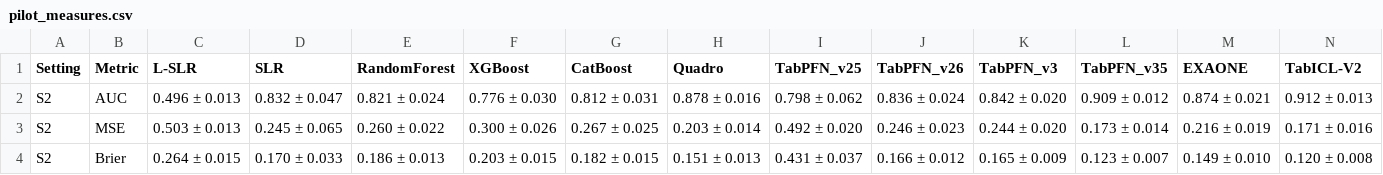
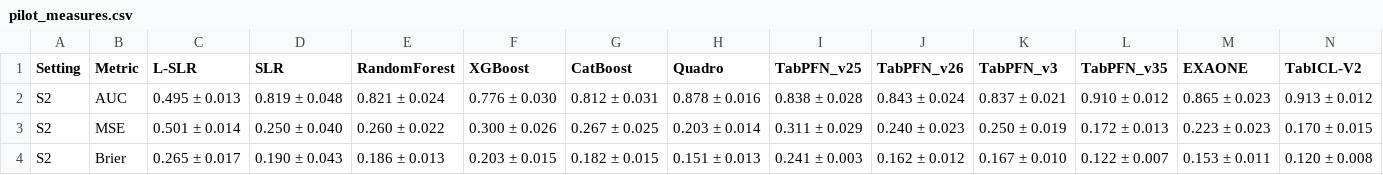
Before and after one commit to ghorbani-alireza/benchmark-tabpfn-medical, a CSV file: io/sim_results/pilot_setting2/tables/pilot_measures.csv, drawn as a sheet; only a part is shown; the diff covers the shown part only.

```diff
--- a/io/sim_results/pilot_setting2/tables/pilot_measures.csv
+++ b/io/sim_results/pilot_setting2/tables/pilot_measures.csv
@@ -1,4 +1,4 @@
 Setting,Metric,L-SLR,SLR,RandomForest,XGBoost,CatBoost,Quadro,TabPFN_v25,TabPFN_v26,TabPFN_v3,TabPFN_v35,EXAONE,TabICL-V2
-S2,AUC,0.496 ± 0.013,0.832 ± 0.047,0.821 ± 0.024,0.776 ± 0.030,0.812 ± 0.031,0.878 ± 0.016,0.798 ± 0.062,0.836 ± 0.024,0.842 ± 0.020,0.909 ± 0.012,0.874 ± 0.021,0.912 ± 0.013
-S2,MSE,0.503 ± 0.013,0.245 ± 0.065,0.260 ± 0.022,0.300 ± 0.026,0.267 ± 0.025,0.203 ± 0.014,0.492 ± 0.020,0.246 ± 0.023,0.244 ± 0.020,0.173 ± 0.014,0.216 ± 0.019,0.171 ± 0.016
-S2,Brier,0.264 ± 0.015,0.170 ± 0.033,0.186 ± 0.013,0.203 ± 0.015,0.182 ± 0.015,0.151 ± 0.013,0.431 ± 0.037,0.166 ± 0.012,0.165 ± 0.009,0.123 ± 0.007,0.149 ± 0.010,0.120 ± 0.008
+S2,AUC,0.495 ± 0.013,0.819 ± 0.048,0.821 ± 0.024,0.776 ± 0.030,0.812 ± 0.031,0.878 ± 0.016,0.838 ± 0.028,0.843 ± 0.024,0.837 ± 0.021,0.910 ± 0.012,0.865 ± 0.023,0.913 ± 0.012
+S2,MSE,0.501 ± 0.014,0.250 ± 0.040,0.260 ± 0.022,0.300 ± 0.026,0.267 ± 0.025,0.203 ± 0.014,0.311 ± 0.029,0.240 ± 0.023,0.250 ± 0.019,0.172 ± 0.013,0.223 ± 0.023,0.170 ± 0.015
+S2,Brier,0.265 ± 0.017,0.190 ± 0.043,0.186 ± 0.013,0.203 ± 0.015,0.182 ± 0.015,0.151 ± 0.013,0.241 ± 0.003,0.162 ± 0.012,0.167 ± 0.010,0.122 ± 0.007,0.153 ± 0.011,0.120 ± 0.008
```
Also changed, not shown: 4 added rows and 35 edited cells elsewhere in this file, 11 other files.
